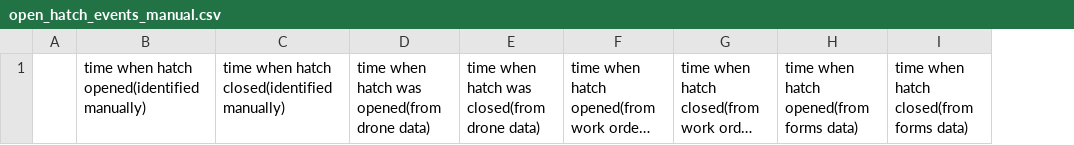
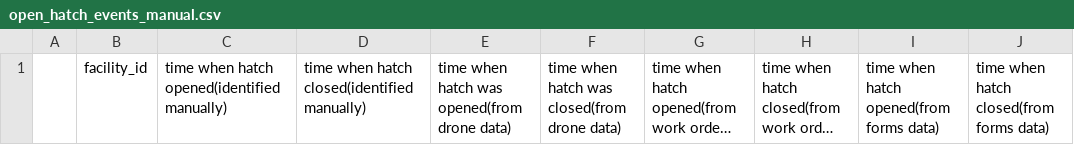
Before and after one commit to brycemines/mines-Innov8x-bpx-challenge-s23, a CSV file: results/challenge_1/open_hatch_events_manual.csv, drawn as a sheet; long unchanged cells end in …; the diff names each change by its address in the sheet, - before the commit and + after, or states it on an @@ line.

```diff
--- a/results/challenge_1/open_hatch_events_manual.csv
+++ b/results/challenge_1/open_hatch_events_manual.csv
+column B, row 1: facility_id
```
Also changed, not shown: 2 other files.
